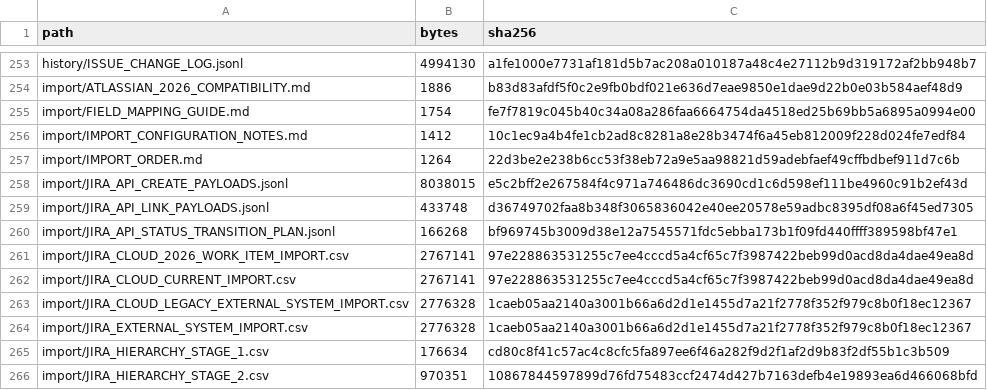
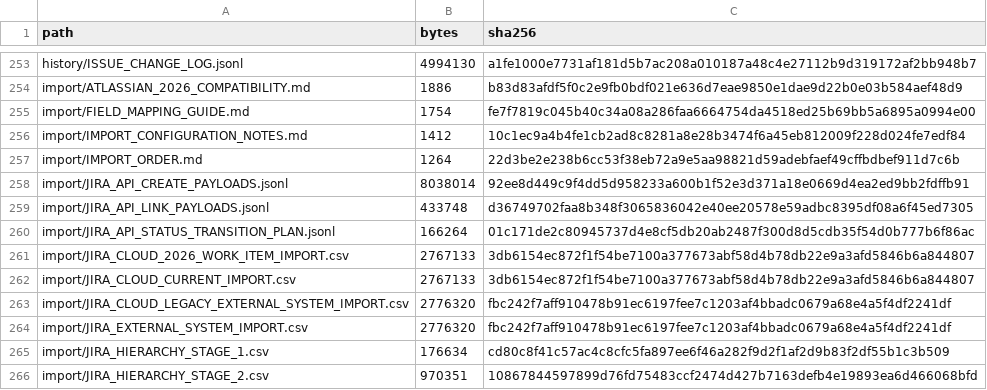
Before and after one commit to KevinSGarrett/BatteredAggieSyndrome, a CSV file: jira/validation/JIRA_FILE_MANIFEST.csv, drawn as a sheet; only a part is shown, gaps mark what is left out; the diff covers the shown part only.

```diff
--- a/jira/validation/JIRA_FILE_MANIFEST.csv
+++ b/jira/validation/JIRA_FILE_MANIFEST.csv
@@ -257,9 +257,9 @@ import/IMPORT_CONFIGURATION_NOTES.md,1412,10c1ec9a4b4fe1cb2ad8c8281a8e28b3474f6a
 import/IMPORT_ORDER.md,1264,22d3be2e238b6cc53f38eb72a9e5aa98821d59adebfaef49cffbdbef911d7c6b
-import/JIRA_API_CREATE_PAYLOADS.jsonl,8038015,e5c2bff2e267584f4c971a746486dc3690cd1c6d598ef111be4960c91b2ef43d
+import/JIRA_API_CREATE_PAYLOADS.jsonl,8038014,92ee8d449c9f4dd5d958233a600b1f52e3d371a18e0669d4ea2ed9bb2fdffb91
 import/JIRA_API_LINK_PAYLOADS.jsonl,433748,d36749702faa8b348f3065836042e40ee20578e59adbc8395df08a6f45ed7305
-import/JIRA_API_STATUS_TRANSITION_PLAN.jsonl,166268,bf969745b3009d38e12a7545571fdc5ebba173b1f09fd440ffff389598bf47e1
-import/JIRA_CLOUD_2026_WORK_ITEM_IMPORT.csv,2767141,97e228863531255c7ee4cccd5a4cf65c7f3987422beb99d0acd8da4dae49ea8d
-import/JIRA_CLOUD_CURRENT_IMPORT.csv,2767141,97e228863531255c7ee4cccd5a4cf65c7f3987422beb99d0acd8da4dae49ea8d
-import/JIRA_CLOUD_LEGACY_EXTERNAL_SYSTEM_IMPORT.csv,2776328,1caeb05aa2140a3001b66a6d2d1e1455d7a21f2778f352f979c8b0f18ec12367
-import/JIRA_EXTERNAL_SYSTEM_IMPORT.csv,2776328,1caeb05aa2140a3001b66a6d2d1e1455d7a21f2778f352f979c8b0f18ec12367
+import/JIRA_API_STATUS_TRANSITION_PLAN.jsonl,166264,01c171de2c80945737d4e8cf5db20ab2487f300d8d5cdb35f54d0b777b6f86ac
+import/JIRA_CLOUD_2026_WORK_ITEM_IMPORT.csv,2767133,3db6154ec872f1f54be7100a377673abf58d4b78db22e9a3afd5846b6a844807
+import/JIRA_CLOUD_CURRENT_IMPORT.csv,2767133,3db6154ec872f1f54be7100a377673abf58d4b78db22e9a3afd5846b6a844807
+import/JIRA_CLOUD_LEGACY_EXTERNAL_SYSTEM_IMPORT.csv,2776320,fbc242f7aff910478b91ec6197fee7c1203af4bbadc0679a68e4a5f4df2241df
+import/JIRA_EXTERNAL_SYSTEM_IMPORT.csv,2776320,fbc242f7aff910478b91ec6197fee7c1203af4bbadc0679a68e4a5f4df2241df
 import/JIRA_HIERARCHY_STAGE_1.csv,176634,cd80c8f41c57ac4c8cfc5fa897ee6f46a282f9d2f1af2d9b83f2df55b1c3b509
```
Also changed, not shown: 14 edited cells elsewhere in this file, jira/import/POST_IMPORT_KEY_MAP.csv, jira/index/ARTIFACT_TRACEABILITY.csv, 16 other files.
